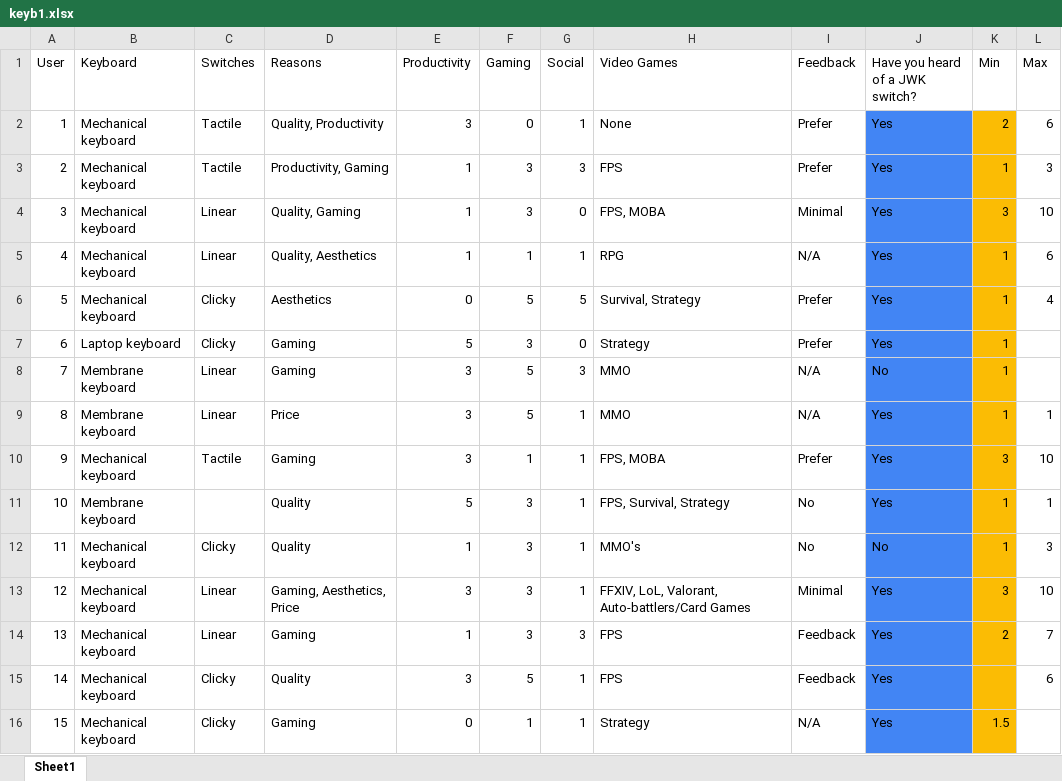
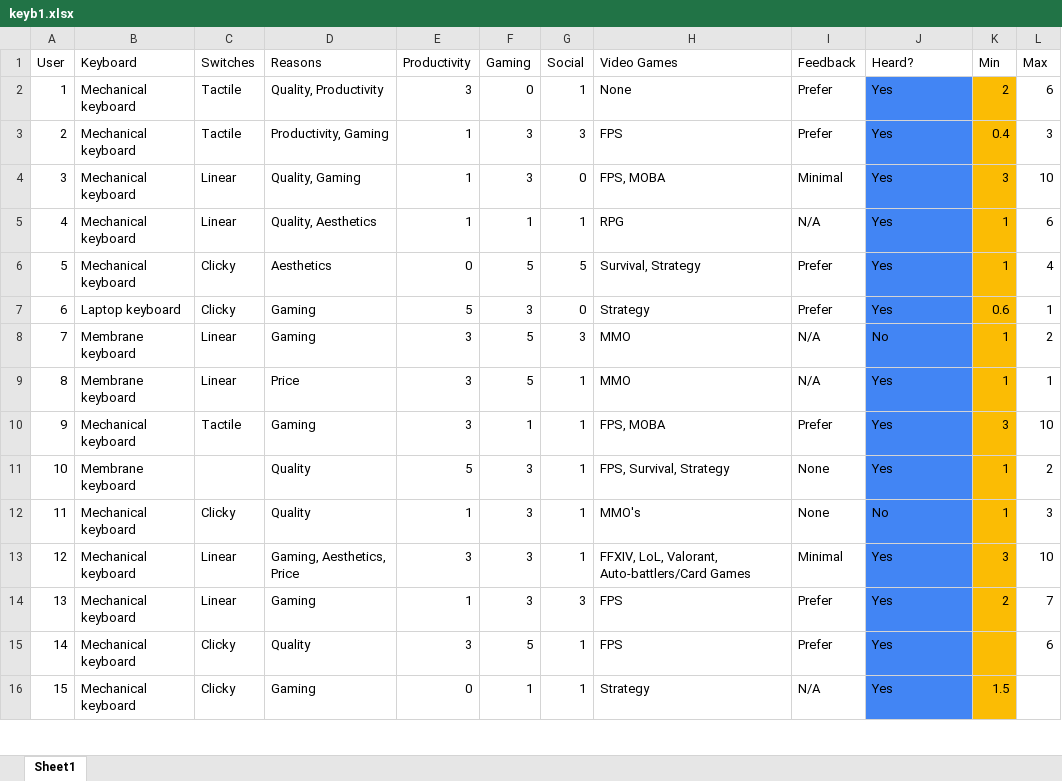
Before and after one commit to Galaxeo/keyboard-data-analysis, an Excel workbook: keyb1.xlsx, sheet Sheet1, drawn as a sheet; only a part is shown; values as stored, in another font and other column widths than the file's, no borders; the diff covers the shown part only; the diff names each change by its address in the sheet, - before the commit and + after, or states it on an @@ line.

```diff
--- a/keyb1.xlsx (sheet Sheet1)
+++ b/keyb1.xlsx (sheet Sheet1)
-J1: Have you heard of a JWK switch?
+J1: Heard?
-K3 (Min): 1
+K3 (Min): 0.4
-K7 (Min): 1
+K7 (Min): 0.6
-L7 (Max): (empty)
+L7 (Max): 1
-L8 (Max): (empty)
+L8 (Max): 2
-I11:I12 (Feedback): No
+I11:I12 (Feedback): None
-L11 (Max): 1
+L11 (Max): 2
-I14:I15 (Feedback): Feedback
+I14:I15 (Feedback): Prefer
```
Also changed, not shown: 15 edited cells elsewhere in this sheet, 13 other files.
